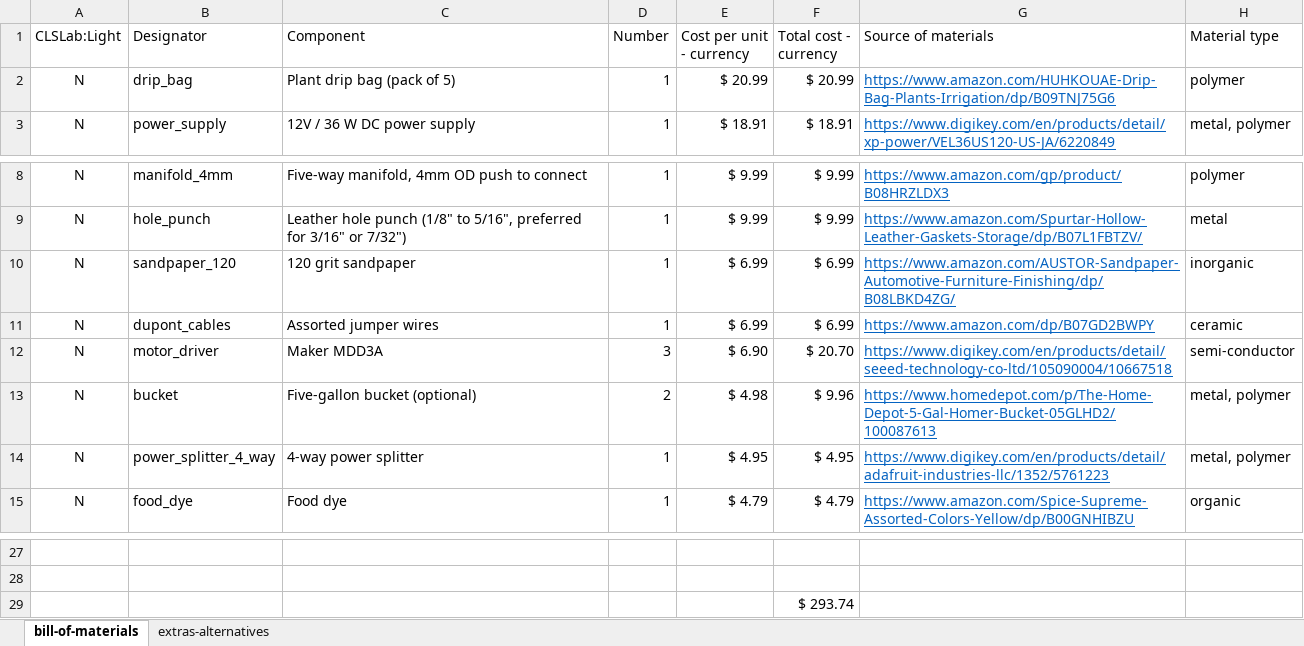
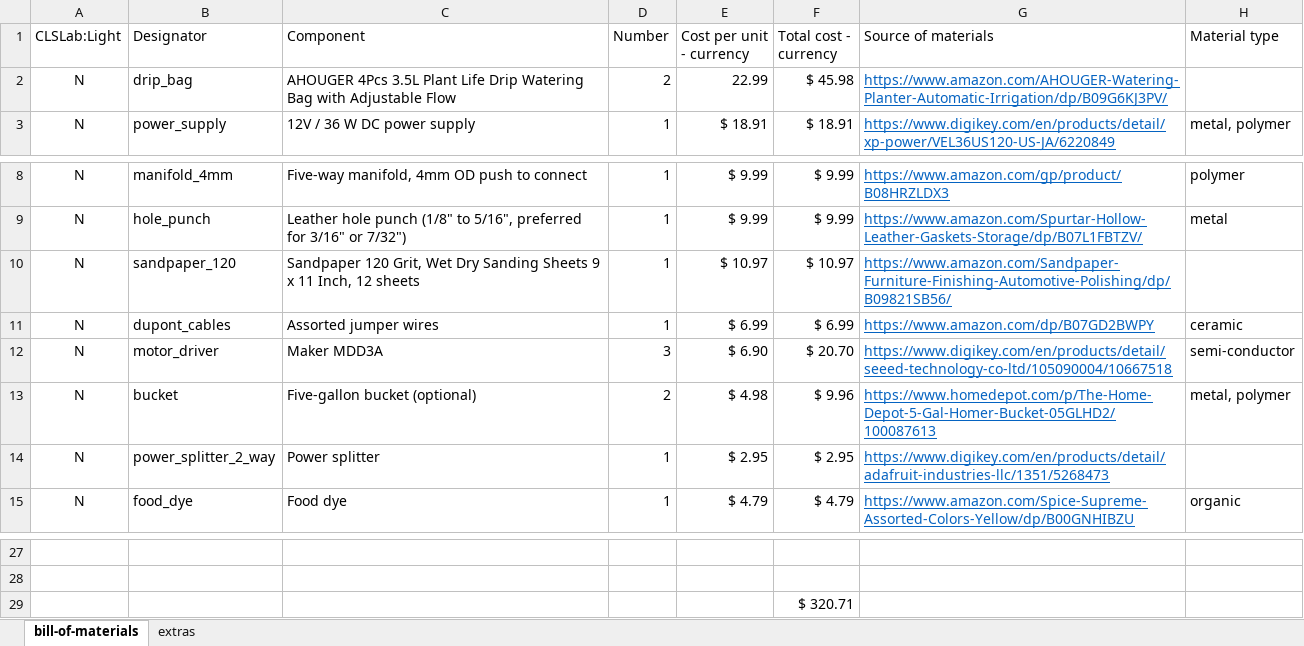
Before and after one commit to sparks-baird/self-driving-lab-demo, an Excel workbook: reports/clslab-liquid-bom.xlsx, sheet bill-of-materials, drawn as a sheet; only a part is shown, gaps mark what is left out; values as stored, in another font and other column widths than the file's, no borders; conditional formats and table styles not drawn; removed rows and columns are numbered as before the commit, all else as after; the diff names each change by its address in the sheet, - before the commit and + after, or states it on an @@ line.

```diff
--- a/reports/clslab-liquid-bom.xlsx (sheet bill-of-materials)
+++ b/reports/clslab-liquid-bom.xlsx (sheet bill-of-materials)
-sheet tab: extras-alternatives
+sheet tab: extras
-C2 (Component): Plant drip bag (pack of 5)
+C2 (Component): AHOUGER 4Pcs 3.5L Plant Life Drip Watering Bag with Adjustable Flow
-D2 (Number): 1
+D2 (Number): 2
-E2 (Cost per unit - currency): $ 20.99
+E2 (Cost per unit - currency): 22.99
-F2 (Total cost - currency): $ 20.99
+F2 (Total cost - currency): $ 45.98
-G2 (Source of materials): https://www.amazon.com/HUHKOUAE-Drip-Bag-Plants-Irrigation/dp/B09TNJ75G6
+G2 (Source of materials): https://www.amazon.com/AHOUGER-Watering-Planter-Automatic-Irrigation/dp/B09G6KJ3PV/
-H2 (Material type): polymer
+H2 (Material type): (empty)
-C10 (Component): 120 grit sandpaper
+C10 (Component): Sandpaper 120 Grit, Wet Dry Sanding Sheets 9 x 11 Inch, 12 sheets
-E10 (Cost per unit - currency): $ 6.99
+E10 (Cost per unit - currency): $ 10.97
-F10 (Total cost - currency): $ 6.99
+F10 (Total cost - currency): $ 10.97
-G10 (Source of materials): https://www.amazon.com/AUSTOR-Sandpaper-Automotive-Furniture-Finishing/dp/B08LBKD4ZG/
+G10 (Source of materials): https://www.amazon.com/Sandpaper-Furniture-Finishing-Automotive-Polishing/dp/B09821SB56/
-H10 (Material type): inorganic
+H10 (Material type): (empty)
-row 14: N | power_splitter_4_way | 4-way power splitter | 1 | $ 4.95 | $ 4.95 | https://www.digikey.com/en/products/detail/adafruit-industries-llc/1352/5761223 | metal, polymer
+row 14: N | power_splitter_2_way | Power splitter | 1 | $ 2.95 | $ 2.95 | https://www.digikey.com/en/products/detail/adafruit-industries-llc/1351/5268473
-F29 (Total cost - currency): $ 293.74
+F29 (Total cost - currency): $ 320.71
```
